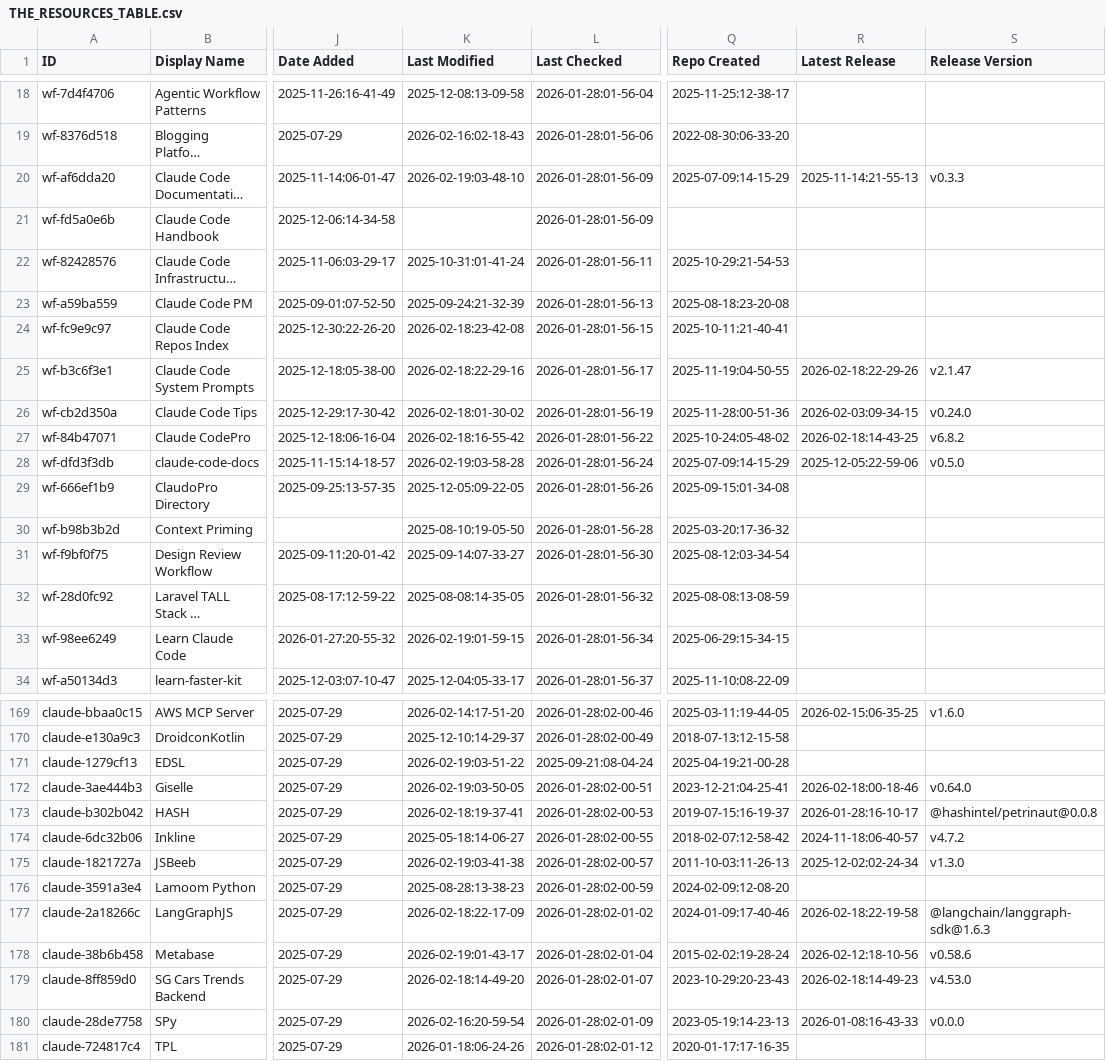
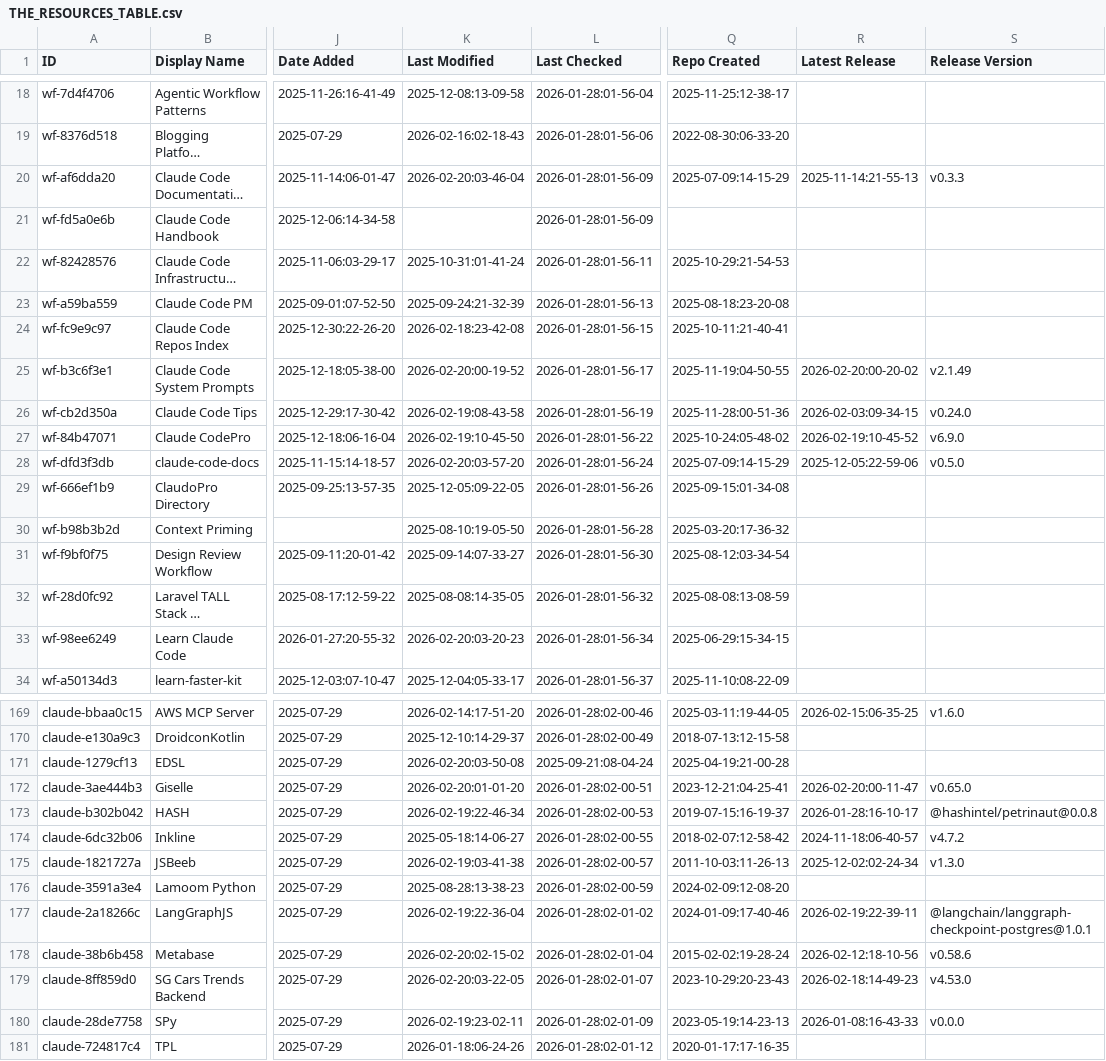
Before and after one commit to KennethPD/awesome-claude-code, a CSV file: THE_RESOURCES_TABLE.csv, drawn as a sheet; only a part is shown, gaps mark what is left out; long unchanged cells end in …; the diff covers the shown part only; the diff names each change by its address in the sheet, - before the commit and + after, or states it on an @@ line.

```diff
--- a/THE_RESOURCES_TABLE.csv
+++ b/THE_RESOURCES_TABLE.csv
-K20 (Last Modified): 2026-02-19:03-48-10
+K20 (Last Modified): 2026-02-20:03-46-04
-K25 (Last Modified): 2026-02-18:22-29-16
+K25 (Last Modified): 2026-02-20:00-19-52
-R25 (Latest Release): 2026-02-18:22-29-26
+R25 (Latest Release): 2026-02-20:00-20-02
-S25 (Release Version): v2.1.47
+S25 (Release Version): v2.1.49
-K26 (Last Modified): 2026-02-18:01-30-02
+K26 (Last Modified): 2026-02-19:08-43-58
-K27 (Last Modified): 2026-02-18:16-55-42
+K27 (Last Modified): 2026-02-19:10-45-50
-R27 (Latest Release): 2026-02-18:14-43-25
+R27 (Latest Release): 2026-02-19:10-45-52
-S27 (Release Version): v6.8.2
+S27 (Release Version): v6.9.0
-K28 (Last Modified): 2026-02-19:03-58-28
+K28 (Last Modified): 2026-02-20:03-57-20
-K33 (Last Modified): 2026-02-19:01-59-15
+K33 (Last Modified): 2026-02-20:03-20-23
-K171 (Last Modified): 2026-02-19:03-51-22
+K171 (Last Modified): 2026-02-20:03-50-08
-K172 (Last Modified): 2026-02-19:03-50-05
+K172 (Last Modified): 2026-02-20:01-01-20
-R172 (Latest Release): 2026-02-18:00-18-46
+R172 (Latest Release): 2026-02-20:00-11-47
-S172 (Release Version): v0.64.0
+S172 (Release Version): v0.65.0
-K173 (Last Modified): 2026-02-18:19-37-41
+K173 (Last Modified): 2026-02-19:22-46-34
-K177 (Last Modified): 2026-02-18:22-17-09
+K177 (Last Modified): 2026-02-19:22-36-04
-R177 (Latest Release): 2026-02-18:22-19-58
+R177 (Latest Release): 2026-02-19:22-39-11
-S177 (Release Version): @langchain/langgraph-sdk@1.6.3
+S177 (Release Version): @langchain/langgraph-checkpoint-postgres@1.0.1
-K178 (Last Modified): 2026-02-19:01-43-17
+K178 (Last Modified): 2026-02-20:02-15-02
-K179 (Last Modified): 2026-02-18:14-49-20
+K179 (Last Modified): 2026-02-20:03-22-05
-K180 (Last Modified): 2026-02-16:20-59-54
+K180 (Last Modified): 2026-02-19:23-02-11
```
Also changed, not shown: 29 edited cells elsewhere in this file.
